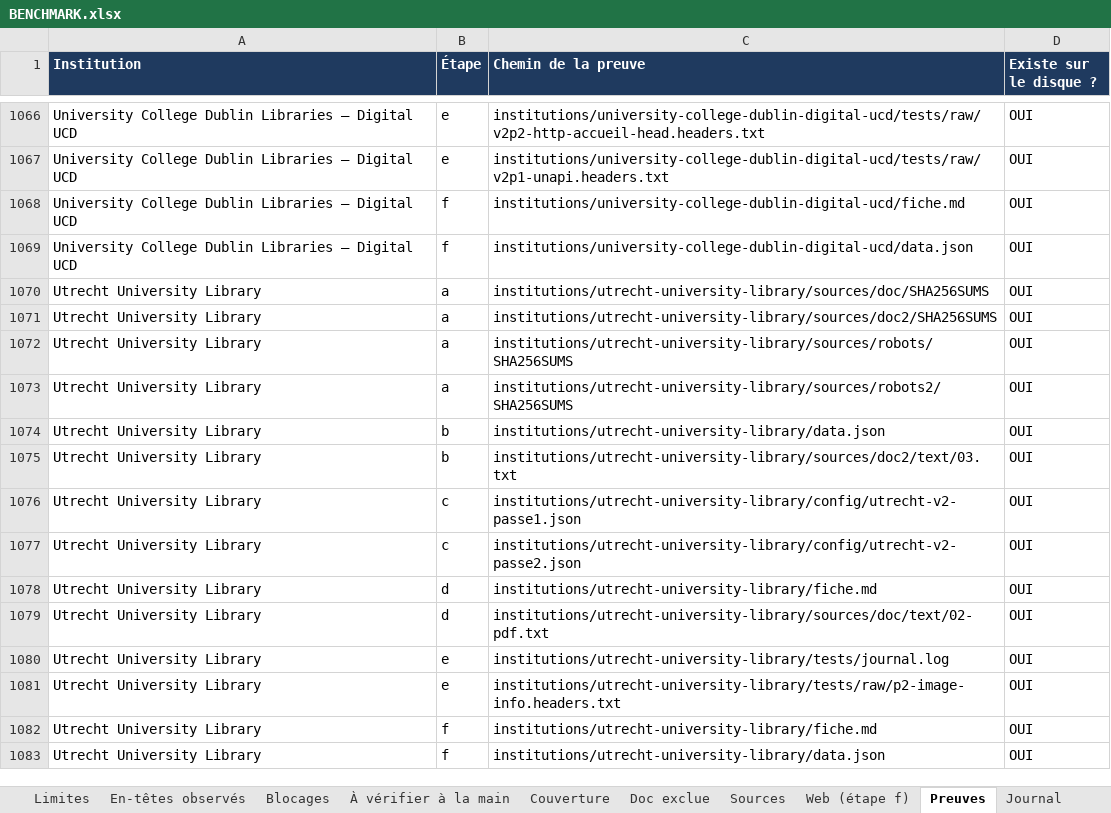
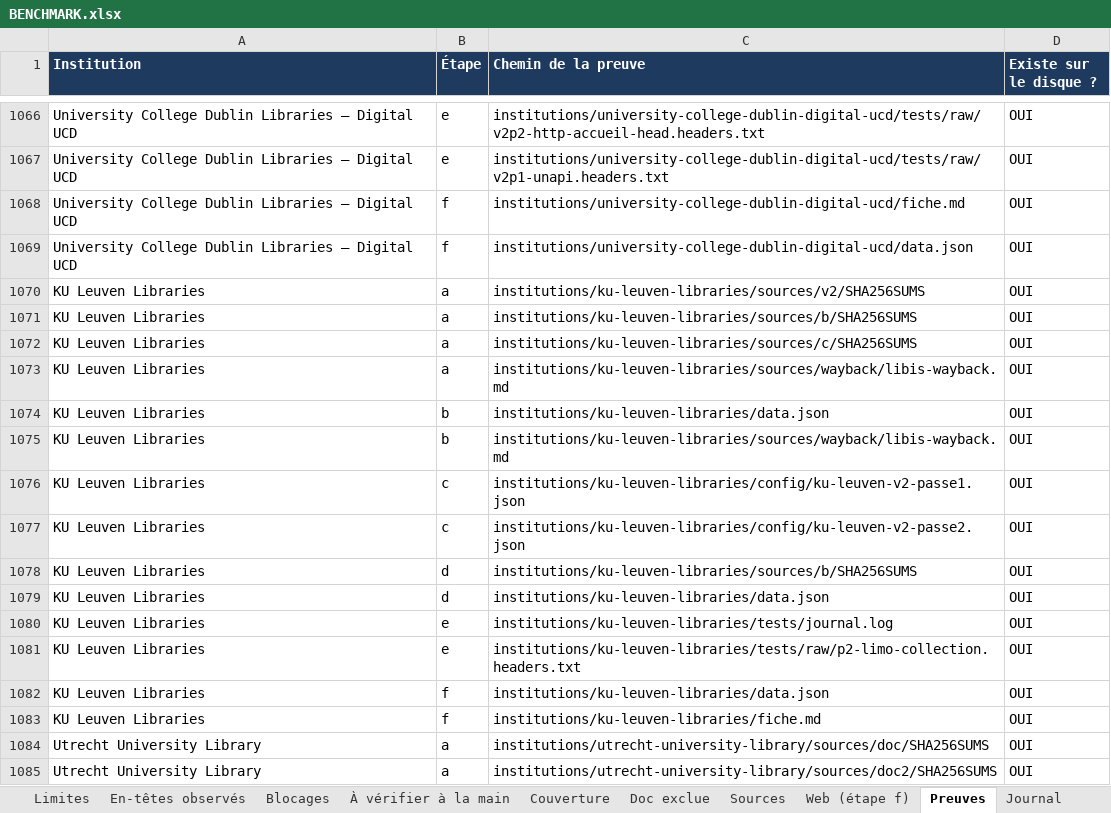
Before and after one commit to maribakulj/Veille-API-IIIF, an Excel workbook: BENCHMARK.xlsx, sheet Preuves, drawn as a sheet; only a part is shown, gaps mark what is left out; the shorter side is filled out with more unchanged rows; values as stored, in another font and other column widths than the file's, no borders; the diff covers the shown part only; the diff names each change by its address in the sheet, - before the commit and + after, or states it on an @@ line.

```diff
--- a/BENCHMARK.xlsx (sheet Preuves)
+++ b/BENCHMARK.xlsx (sheet Preuves)
+row 1070: KU Leuven Libraries | a | institutions/ku-leuven-libraries/sources/v2/SHA256SUMS | OUI
+row 1071: KU Leuven Libraries | a | institutions/ku-leuven-libraries/sources/b/SHA256SUMS | OUI
+row 1072: KU Leuven Libraries | a | institutions/ku-leuven-libraries/sources/c/SHA256SUMS | OUI
+row 1073: KU Leuven Libraries | a | institutions/ku-leuven-libraries/sources/wayback/libis-wayback.md | OUI
+row 1074: KU Leuven Libraries | b | institutions/ku-leuven-libraries/data.json | OUI
+row 1075: KU Leuven Libraries | b | institutions/ku-leuven-libraries/sources/wayback/libis-wayback.md | OUI
+row 1076: KU Leuven Libraries | c | institutions/ku-leuven-libraries/config/ku-leuven-v2-passe1.json | OUI
+row 1077: KU Leuven Libraries | c | institutions/ku-leuven-libraries/config/ku-leuven-v2-passe2.json | OUI
+row 1078: KU Leuven Libraries | d | institutions/ku-leuven-libraries/sources/b/SHA256SUMS | OUI
+row 1079: KU Leuven Libraries | d | institutions/ku-leuven-libraries/data.json | OUI
+row 1080: KU Leuven Libraries | e | institutions/ku-leuven-libraries/tests/journal.log | OUI
+row 1081: KU Leuven Libraries | e | institutions/ku-leuven-libraries/tests/raw/p2-limo-collection.headers.txt | OUI
+row 1082: KU Leuven Libraries | f | institutions/ku-leuven-libraries/data.json | OUI
+row 1083: KU Leuven Libraries | f | institutions/ku-leuven-libraries/fiche.md | OUI
```
Also changed, not shown: 27 added rows elsewhere in this sheet, sheet Sources, sheet Web (étape f), sheet Limites, sheet À vérifier à la main, sheet Institutions, sheet Tableau de bord, 5 more sheets.
